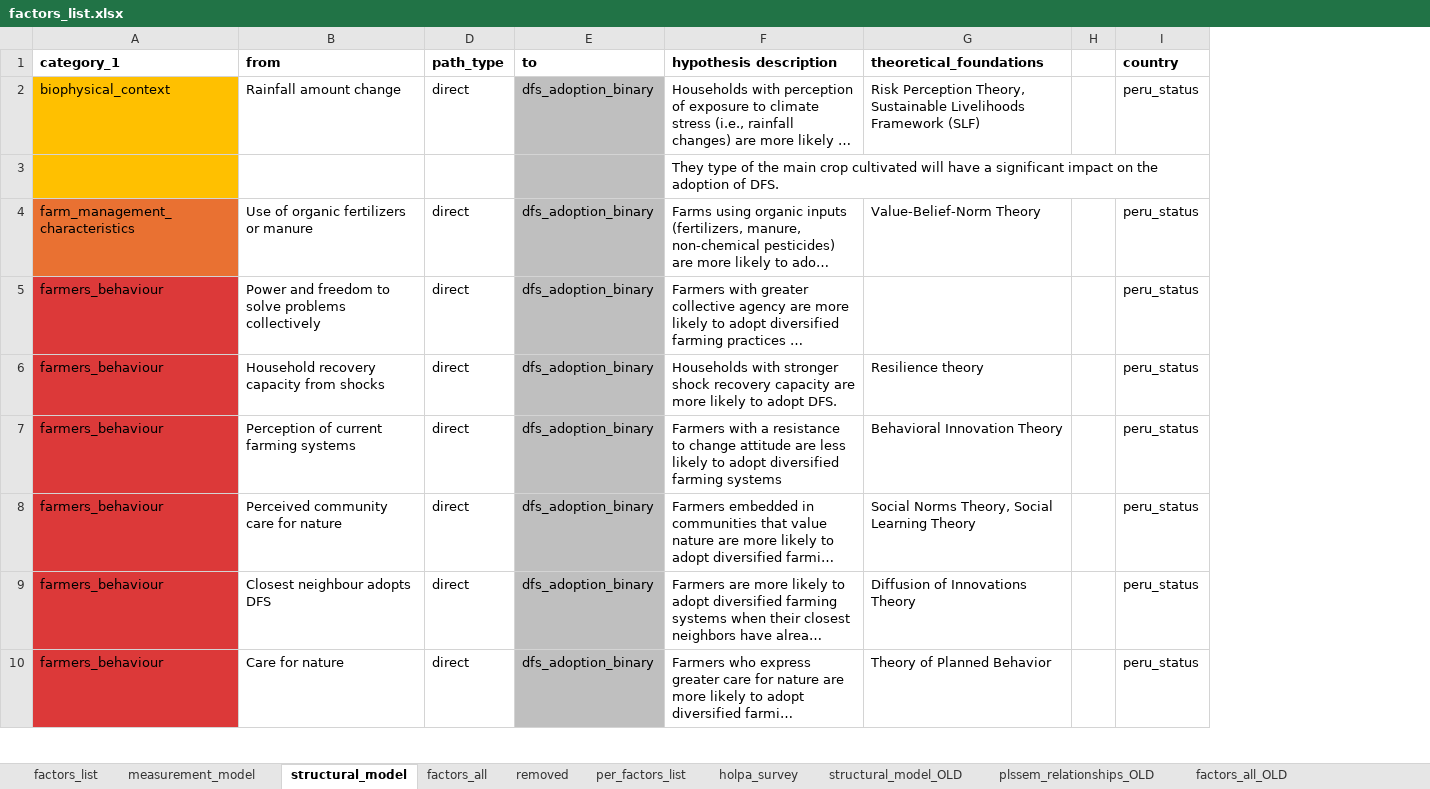
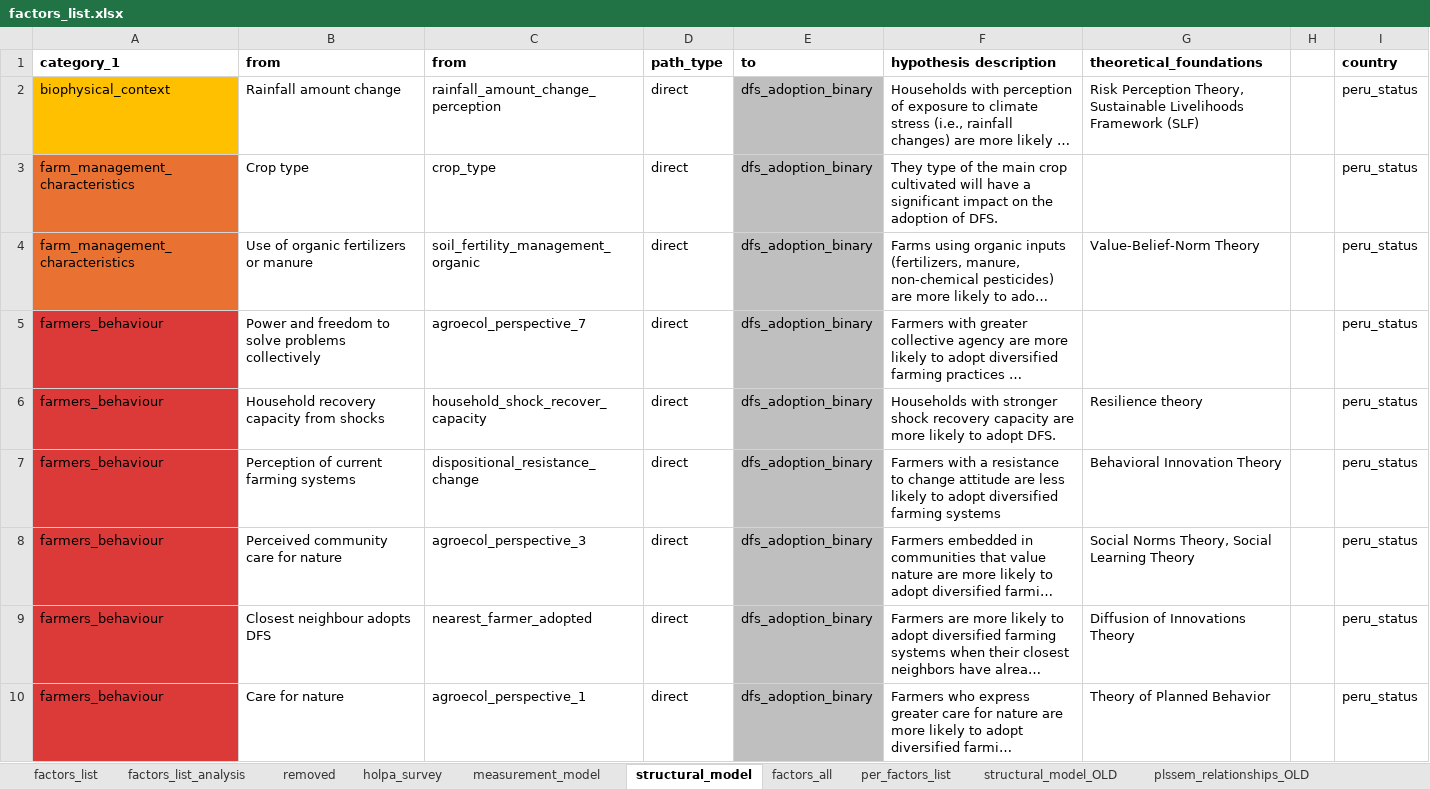
Before and after one commit to andreacsanchezb10/HOLPA_factors_influencing_adoption_dfs, an Excel workbook: factors_list.xlsx, sheet structural_model, drawn as a sheet; only a part is shown; long unchanged cells end in …; values as stored, in another font and other column widths than the file's, no borders; removed rows and columns are numbered as before the commit, all else as after; the diff names each change by its address in the sheet, - before the commit and + after, or states it on an @@ line.

```diff
--- a/factors_list.xlsx (sheet structural_model)
+++ b/factors_list.xlsx (sheet structural_model)
+sheet tab: factors_list_analysis
@@ sheet tab order changed: factors_list | factors_list_analysis | removed | holpa_survey | measurement_model | structural_model | factors_all | per_factors_list | structural_model_OLD | plssem_relationships_OLD @@
@@ column C (from) unhidden, row 2: rainfall_amount_change_perception; rows 4-10: soil_fertility_management_organic | agroecol_perspective_7 | household_shock_recover_capacity | dispositional_resistance_change | agroecol_perspective_3 | nearest_farmer_adopted | agroecol_perspective_1 @@
-row 3:  |  |  |  | They type of the main crop cultivated will have a significant impact on the adoption of DFS.
+row 3: farm_management_characteristics | Crop type | crop_type | direct | dfs_adoption_binary | They type of the main crop cultivated will have a significant impact on the adoption of DFS. |  |  | peru_status
```
Also changed, not shown: sheet factors_all, sheet factors_list, sheet holpa_survey, sheet removed, 7 other files.
